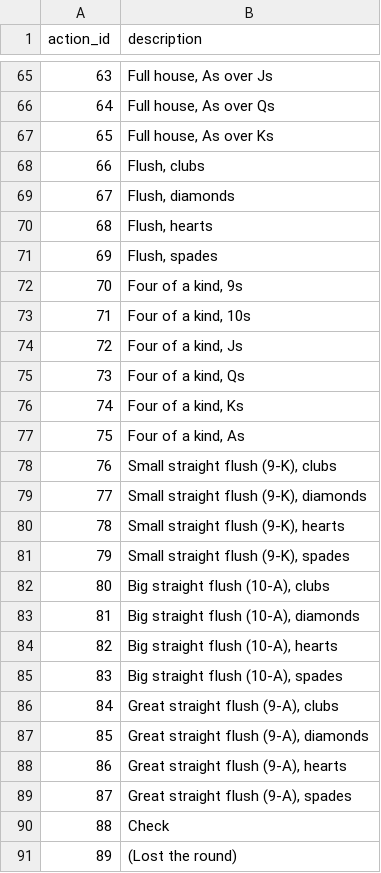
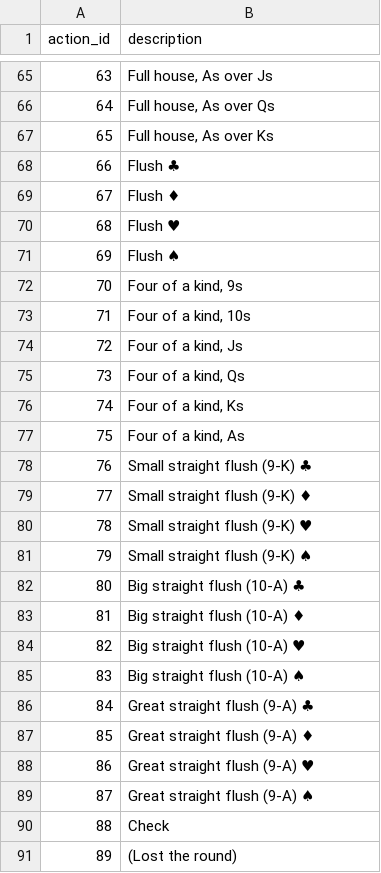
Before and after one commit to Blef-team/blef_shiny_web_app, a CSV file: action_descriptions.csv, drawn as a sheet; only a part is shown, gaps mark what is left out.

Commit message:
Refer to colours by symbols

```diff
--- a/action_descriptions.csv
+++ b/action_descriptions.csv
@@ -67,6 +67,6 @@ action_id,description
 65,"Full house, As over Ks"
-66,"Flush, clubs"
-67,"Flush, diamonds"
-68,"Flush, hearts"
-69,"Flush, spades"
+66,Flush ♣
+67,Flush ♦
+68,Flush ♥
+69,Flush ♠
 70,"Four of a kind, 9s"
@@ -77,14 +77,14 @@ action_id,description
 75,"Four of a kind, As"
-76,"Small straight flush (9-K), clubs"
-77,"Small straight flush (9-K), diamonds"
-78,"Small straight flush (9-K), hearts"
-79,"Small straight flush (9-K), spades"
-80,"Big straight flush (10-A), clubs"
-81,"Big straight flush (10-A), diamonds"
-82,"Big straight flush (10-A), hearts"
-83,"Big straight flush (10-A), spades"
-84,"Great straight flush (9-A), clubs"
-85,"Great straight flush (9-A), diamonds"
-86,"Great straight flush (9-A), hearts"
-87,"Great straight flush (9-A), spades"
+76,Small straight flush (9-K) ♣
+77,Small straight flush (9-K) ♦
+78,Small straight flush (9-K) ♥
+79,Small straight flush (9-K) ♠
+80,Big straight flush (10-A) ♣
+81,Big straight flush (10-A) ♦
+82,Big straight flush (10-A) ♥
+83,Big straight flush (10-A) ♠
+84,Great straight flush (9-A) ♣
+85,Great straight flush (9-A) ♦
+86,Great straight flush (9-A) ♥
+87,Great straight flush (9-A) ♠
 88,Check
```
